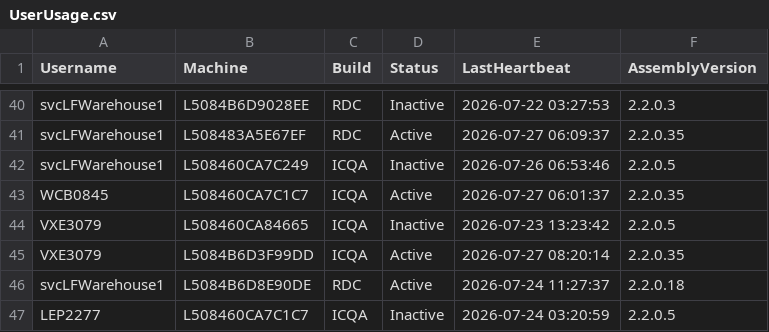
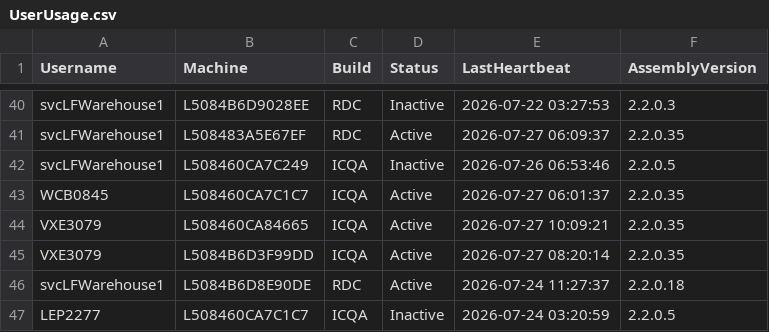
Before and after one commit to ixservices-bit/ixservices.github.io, a CSV file: data/UserUsage.csv, drawn as a sheet; only a part is shown, gaps mark what is left out.

```diff
--- a/data/UserUsage.csv
+++ b/data/UserUsage.csv
@@ -43,3 +43,3 @@ svcLFWarehouse1,L508460CA7C249,ICQA,Inactive,2026-07-26 06:53:46,2.2.0.5
 WCB0845,L508460CA7C1C7,ICQA,Active,2026-07-27 06:01:37,2.2.0.35
-VXE3079,L508460CA84665,ICQA,Inactive,2026-07-23 13:23:42,2.2.0.5
+VXE3079,L508460CA84665,ICQA,Active,2026-07-27 10:09:21,2.2.0.35
 VXE3079,L5084B6D3F99DD,ICQA,Active,2026-07-27 08:20:14,2.2.0.35
```
Also changed, not shown: data/FeatureUsage.csv, 1 other file.
